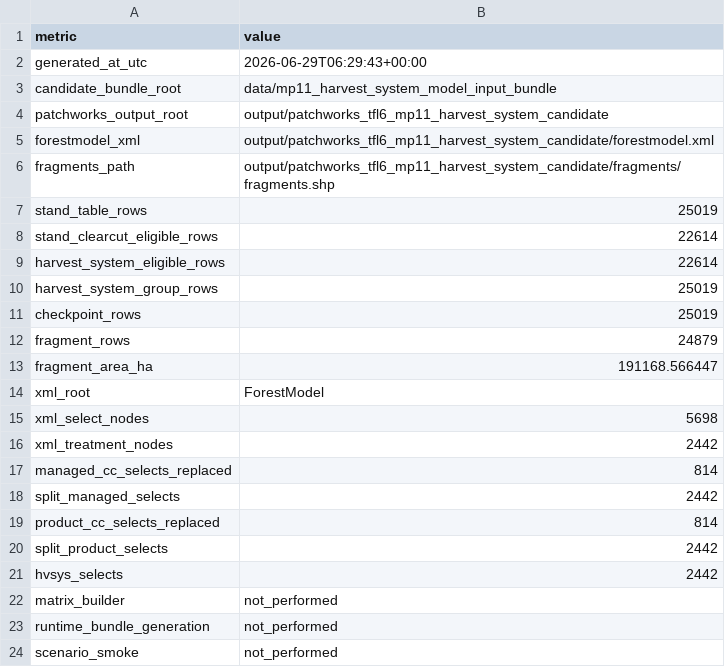
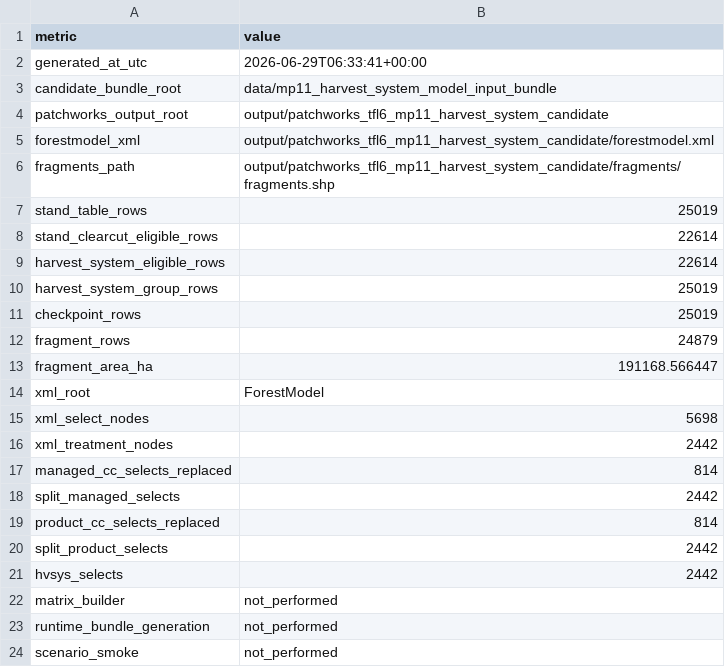
Before and after one commit to UBC-FRESH/femic-tfl6-instance, a CSV file: planning/tfl6_mp11_phase14_model_input_xml_build_summary.csv, drawn as a sheet.

```diff
--- a/planning/tfl6_mp11_phase14_model_input_xml_build_summary.csv
+++ b/planning/tfl6_mp11_phase14_model_input_xml_build_summary.csv
@@ -1,3 +1,3 @@
 metric,value
-generated_at_utc,2026-06-29T06:29:43+00:00
+generated_at_utc,2026-06-29T06:33:41+00:00
 candidate_bundle_root,data/mp11_harvest_system_model_input_bundle
```
Also changed, not shown: 16 other files.
